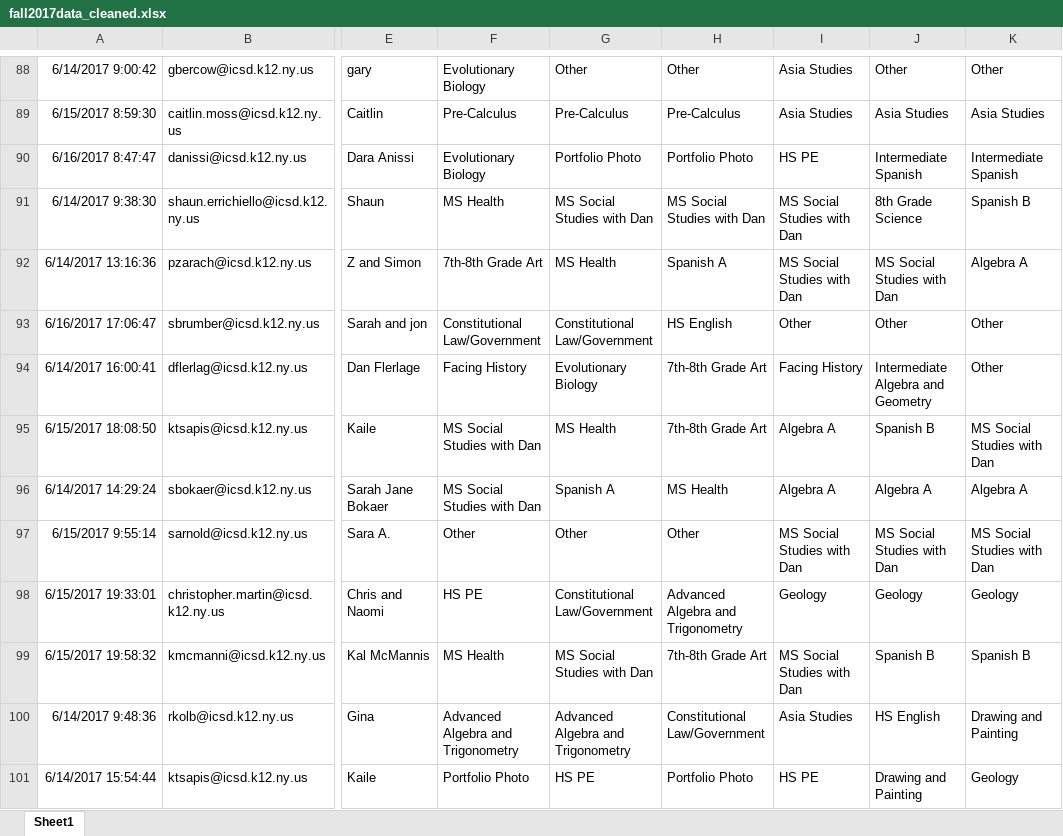
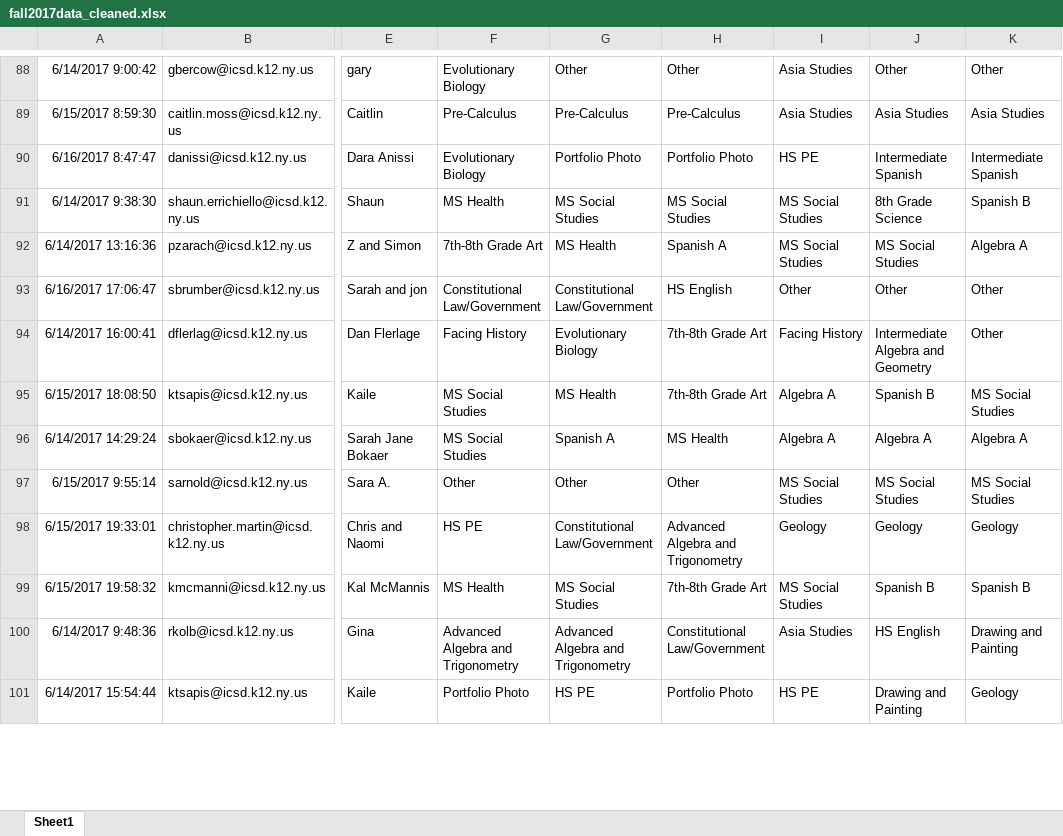
Before and after one commit to dayonenotdaytwo/LACS_Scheduler, an Excel workbook: Resources/fall2017data_cleaned.xlsx, sheet Sheet1, drawn as a sheet; only a part is shown, gaps mark what is left out; values as stored, in another font and other column widths than the file's, no borders; the diff covers the shown part only; the diff names each change by its address in the sheet, - before the commit and + after, or states it on an @@ line.

Commit message:
Updated flattened data, added proximity matrix

```diff
--- a/Resources/fall2017data_cleaned.xlsx (sheet Sheet1)
+++ b/Resources/fall2017data_cleaned.xlsx (sheet Sheet1)
-G91: MS Social Studies with Dan
+G91: MS Social Studies
-H91: MS Social Studies with Dan
+H91: MS Social Studies
-I91:I92: MS Social Studies with Dan
+I91:I92: MS Social Studies
-J92: MS Social Studies with Dan
+J92: MS Social Studies
-F95:F96: MS Social Studies with Dan
+F95:F96: MS Social Studies
-K95: MS Social Studies with Dan
+K95: MS Social Studies
-I97: MS Social Studies with Dan
+I97: MS Social Studies
-J97: MS Social Studies with Dan
+J97: MS Social Studies
-K97: MS Social Studies with Dan
+K97: MS Social Studies
-G99: MS Social Studies with Dan
+G99: MS Social Studies
-I99: MS Social Studies with Dan
+I99: MS Social Studies
```
Also changed, not shown: 109 edited cells elsewhere in this sheet, 5 other files.
